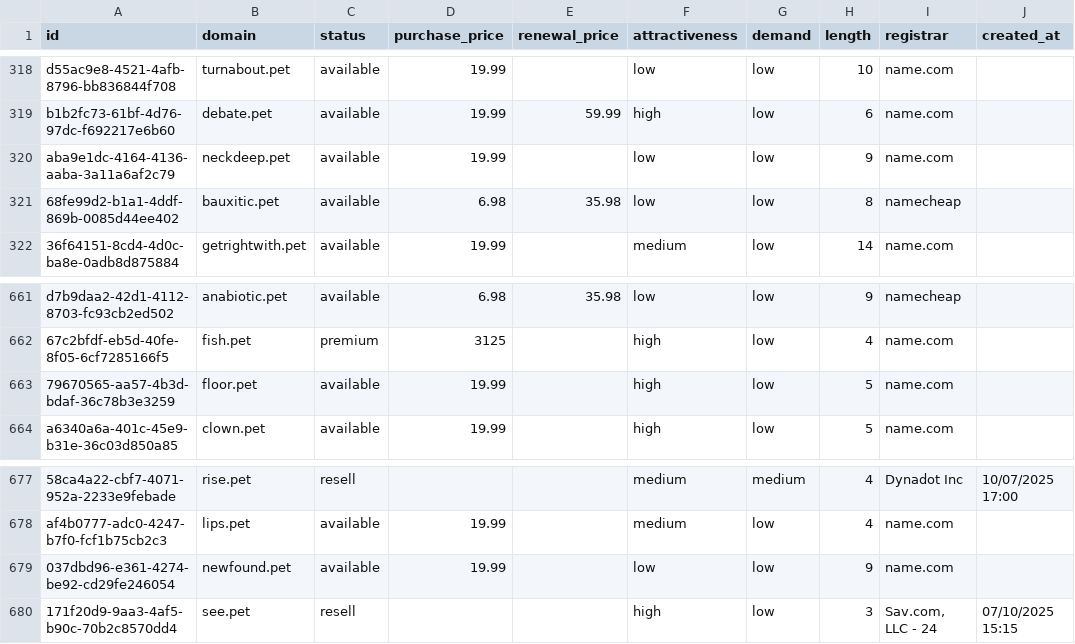
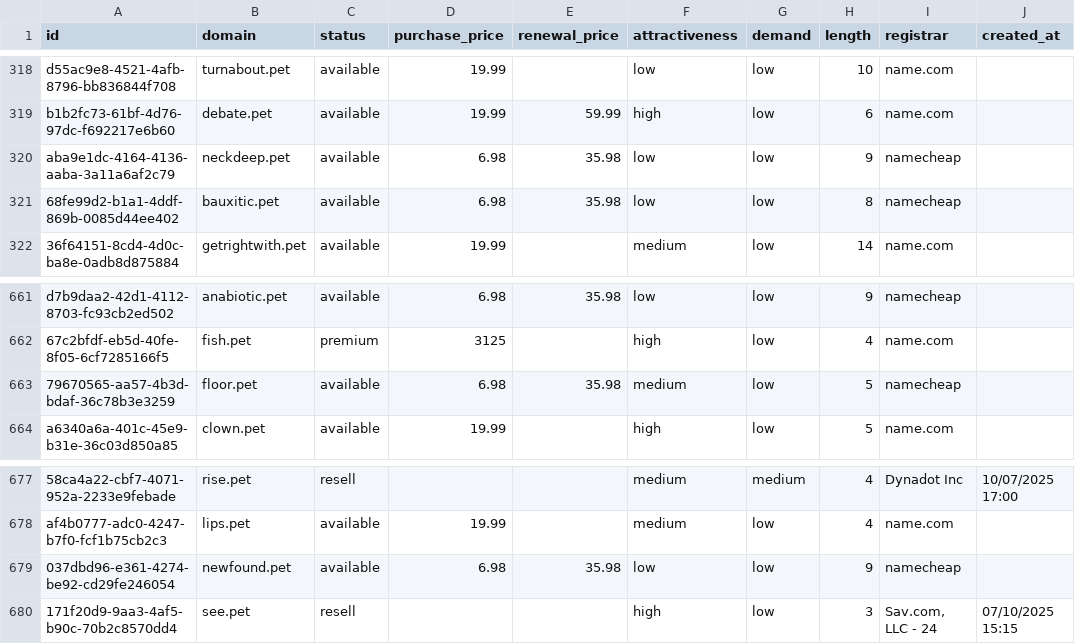
Before and after one commit to UniqueDomains/pet-oneword-domains, a CSV file: pet.csv, drawn as a sheet; only a part is shown, gaps mark what is left out; the diff names each change by its address in the sheet, - before the commit and + after, or states it on an @@ line.

Commit message:
Domains update

```diff
--- a/pet.csv
+++ b/pet.csv
-D320 (purchase_price): 19.99
+D320 (purchase_price): 6.98
-E320 (renewal_price): (empty)
+E320 (renewal_price): 35.98
-I320 (registrar): name.com
+I320 (registrar): namecheap
-D663 (purchase_price): 19.99
+D663 (purchase_price): 6.98
-E663 (renewal_price): (empty)
+E663 (renewal_price): 35.98
-F663 (attractiveness): high
+F663 (attractiveness): medium
-I663 (registrar): name.com
+I663 (registrar): namecheap
-D679 (purchase_price): 19.99
+D679 (purchase_price): 6.98
-E679 (renewal_price): (empty)
+E679 (renewal_price): 35.98
-I679 (registrar): name.com
+I679 (registrar): namecheap
```
Also changed, not shown: 4 other files.
